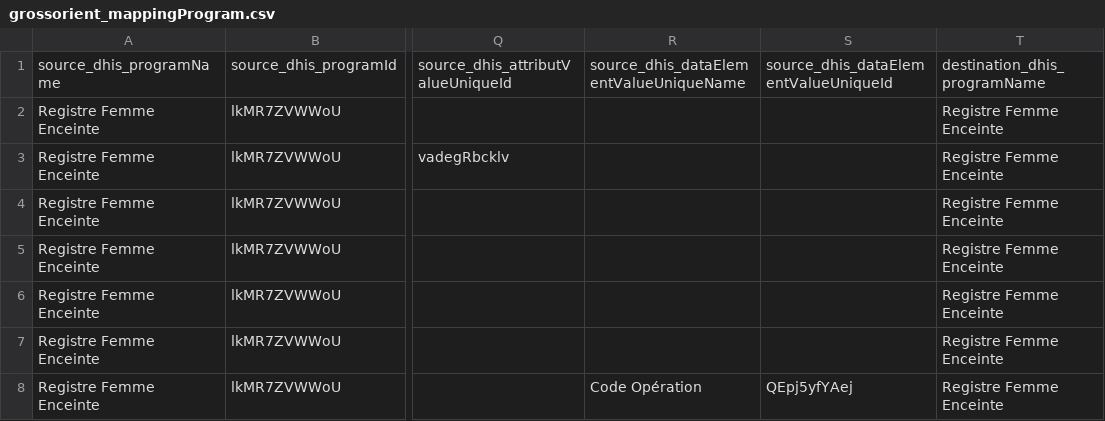
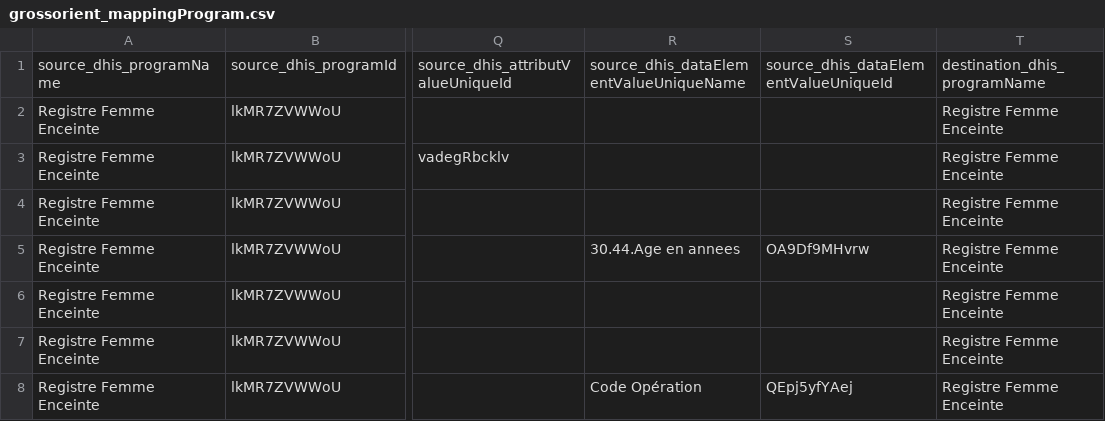
Before and after one commit to cyrillekouassi/ZatoFile, a CSV file: grossorient_mappingProgram.csv, drawn as a sheet; only a part is shown, gaps mark what is left out; the diff names each change by its address in the sheet, - before the commit and + after, or states it on an @@ line.

```diff
--- a/grossorient_mappingProgram.csv
+++ b/grossorient_mappingProgram.csv
-R5: (empty)
+R5: 30.44.Age en annees
-S5: (empty)
+S5: OA9Df9MHvrw
```
Also changed, not shown: grossconf_mappingProgram.csv.
